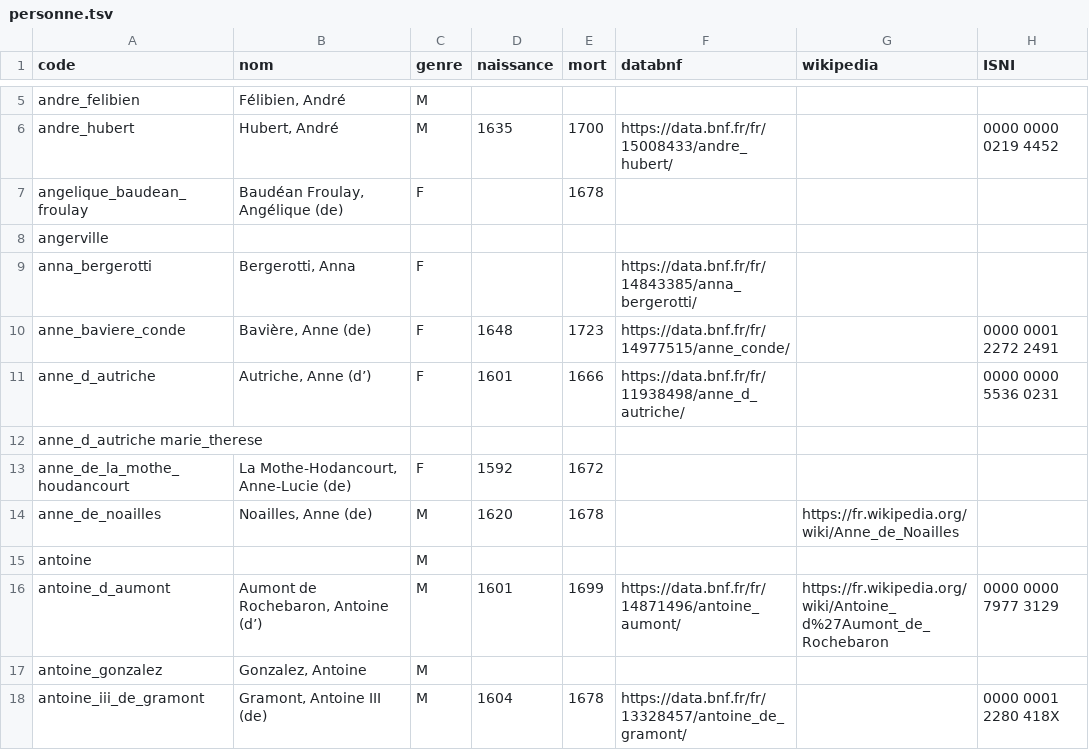
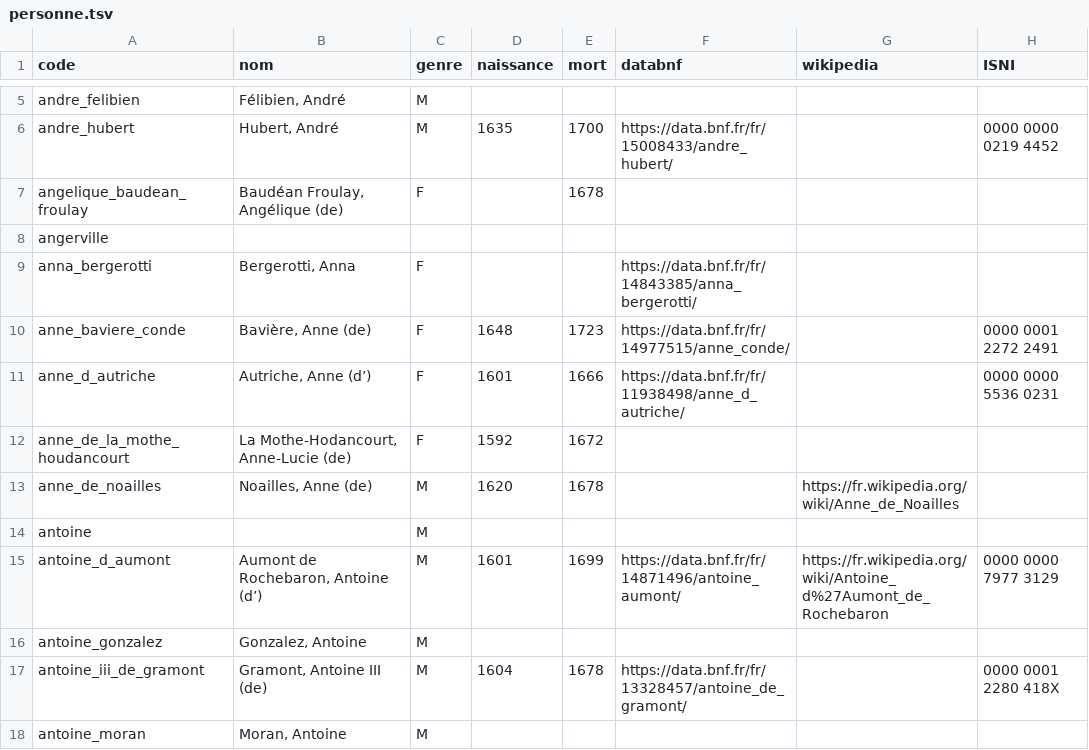
Before and after one commit to fetes17/merveilles17, a TSV file: index/personne.tsv, drawn as a sheet; only a part is shown, gaps mark what is left out; the shorter side is filled out with more unchanged rows; the diff names each change by its address in the sheet, - before the commit and + after, or states it on an @@ line.

Commit message:
Update personne.tsv

```diff
--- a/index/personne.tsv
+++ b/index/personne.tsv
-row 12: anne_d_autriche marie_therese
```
